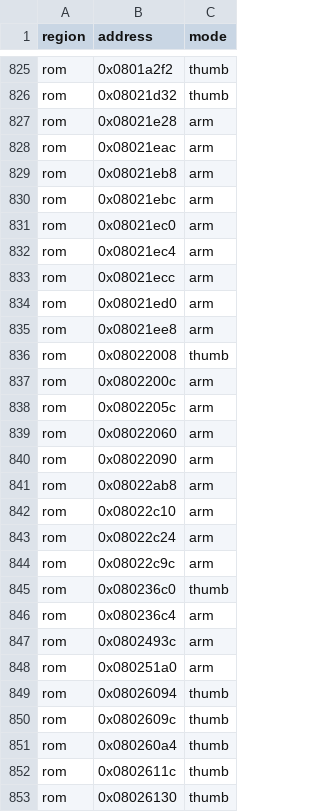
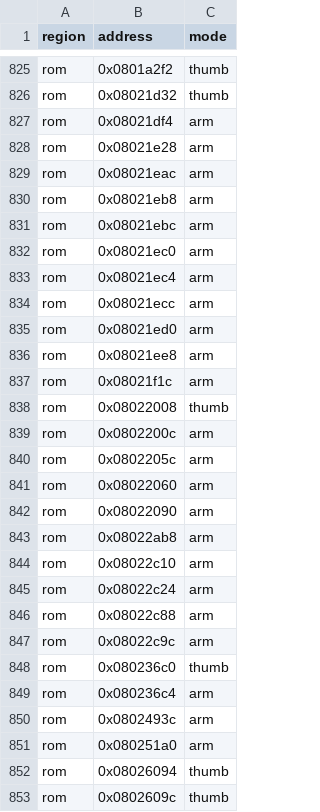
Before and after one commit to siruiusamory-cmyk/legacyofgoku2-disasm, a CSV file: tools/recomp/RUNTIME_LABELS.csv, drawn as a sheet; only a part is shown, gaps mark what is left out; the shorter side is filled out with more unchanged rows.

```diff
--- a/tools/recomp/RUNTIME_LABELS.csv
+++ b/tools/recomp/RUNTIME_LABELS.csv
@@ -826,2 +826,3 @@ rom,0x0801a2f2,thumb
 rom,0x08021d32,thumb
+rom,0x08021df4,arm
 rom,0x08021e28,arm
@@ -835,2 +836,3 @@ rom,0x08021ed0,arm
 rom,0x08021ee8,arm
+rom,0x08021f1c,arm
 rom,0x08022008,thumb
@@ -843,2 +845,3 @@ rom,0x08022c10,arm
 rom,0x08022c24,arm
+rom,0x08022c88,arm
 rom,0x08022c9c,arm
```
Also changed, not shown: tools/code/FUNCTION_BOUNDS.csv, tools/code/FUNCTION_ENDS.csv, 7 other files.
